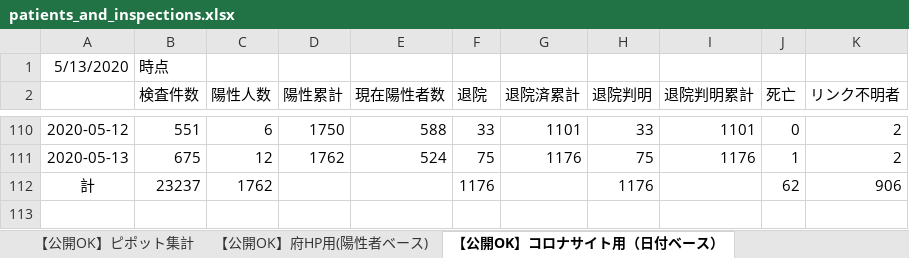
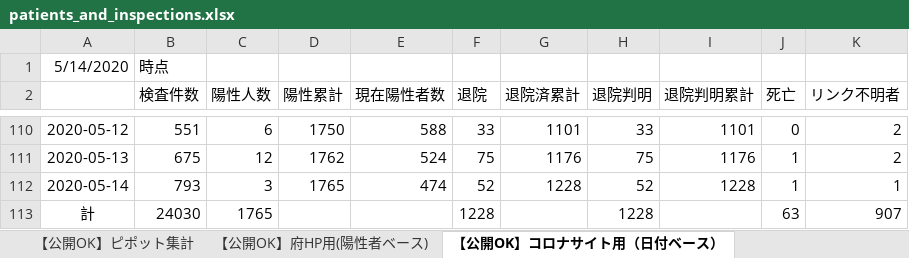
Before and after one commit to y-chan/covid19osaka-scraping, an Excel workbook: patients_and_inspections.xlsx, sheet 【公開OK】コロナサイト用（日付ベース）, drawn as a sheet; only a part is shown, gaps mark what is left out; values as stored, in another font and other column widths than the file's, no borders; addresses are those after the commit; the diff names each change by its address in the sheet, - before the commit and + after, or states it on an @@ line.

```diff
--- a/patients_and_inspections.xlsx (sheet 【公開OK】コロナサイト用（日付ベース）)
+++ b/patients_and_inspections.xlsx (sheet 【公開OK】コロナサイト用（日付ベース）)
-A1: 5/13/2020
+A1: 5/14/2020
+row 112: 2020-05-14 | 793 | 3 | 1765 | 474 | 52 | 1228 | 52 | 1228 | 1 | 1
-B113 (検査件数): 23237
+B113 (検査件数): 24030
-C113 (陽性人数): 1762
+C113 (陽性人数): 1765
-F113 (退院): 1176
+F113 (退院): 1228
-H113 (退院判明): 1176
+H113 (退院判明): 1228
-J113 (死亡): 62
+J113 (死亡): 63
-K113 (リンク不明者): 906
+K113 (リンク不明者): 907
```
Also changed, not shown: sheet 【公開OK】府HP用(陽性者ベース), sheet 【公開OK】ピポット集計, contacts1.xlsx, contacts2.xlsx, 1 other file.
